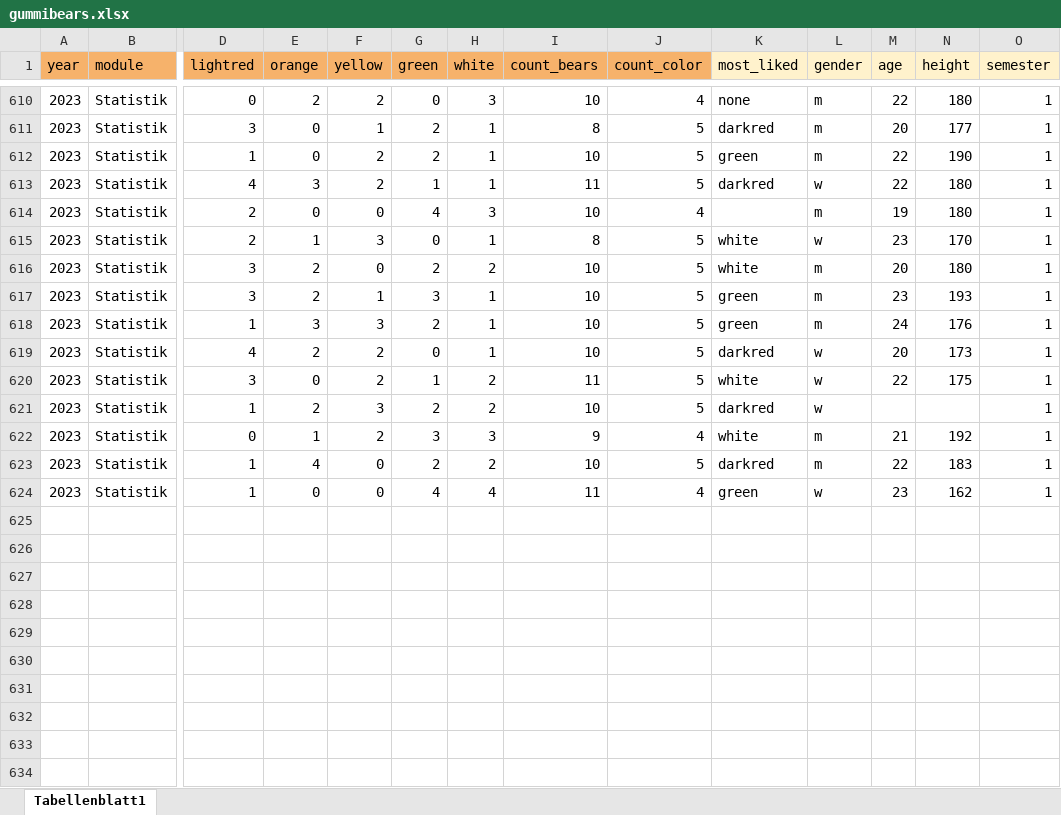
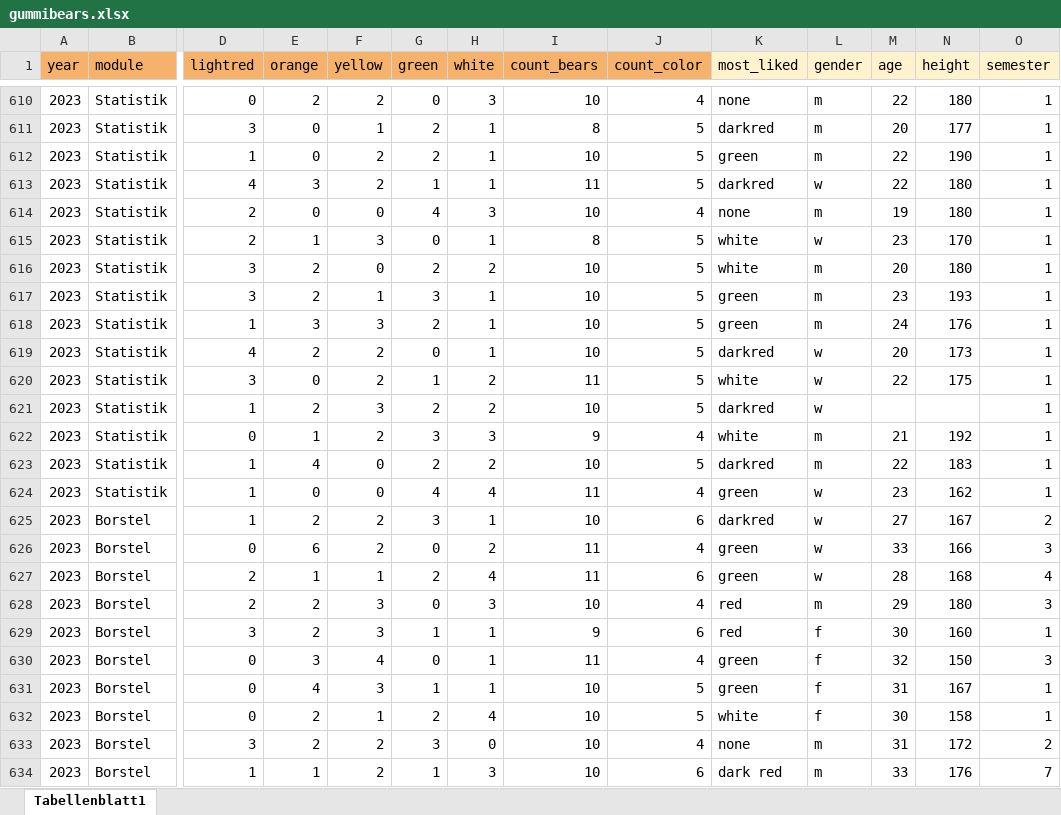
Before and after one commit to jkruppa/jkruppa.github.io, an Excel workbook: data/gummibears.xlsx, sheet Tabellenblatt1, drawn as a sheet; only a part is shown, gaps mark what is left out; values as stored, in another font and other column widths than the file's, no borders; charts and pictures not drawn; rows hold the shown columns only; the diff names each change by its address in the sheet, - before the commit and + after, or states it on an @@ line.

```diff
--- a/data/gummibears.xlsx (sheet Tabellenblatt1)
+++ b/data/gummibears.xlsx (sheet Tabellenblatt1)
-K614 (most_liked): (empty)
+K614 (most_liked): none
+row 625: 2023 | Borstel | 1 | 2 | 2 | 3 | 1 | 10 | 6 | darkred | w | 27 | 167 | 2
+row 626: 2023 | Borstel | 0 | 6 | 2 | 0 | 2 | 11 | 4 | green | w | 33 | 166 | 3
+row 627: 2023 | Borstel | 2 | 1 | 1 | 2 | 4 | 11 | 6 | green | w | 28 | 168 | 4
+row 628: 2023 | Borstel | 2 | 2 | 3 | 0 | 3 | 10 | 4 | red | m | 29 | 180 | 3
+row 629: 2023 | Borstel | 3 | 2 | 3 | 1 | 1 | 9 | 6 | red | f | 30 | 160 | 1
+row 630: 2023 | Borstel | 0 | 3 | 4 | 0 | 1 | 11 | 4 | green | f | 32 | 150 | 3
+row 631: 2023 | Borstel | 0 | 4 | 3 | 1 | 1 | 10 | 5 | green | f | 31 | 167 | 1
+row 632: 2023 | Borstel | 0 | 2 | 1 | 2 | 4 | 10 | 5 | white | f | 30 | 158 | 1
+row 633: 2023 | Borstel | 3 | 2 | 2 | 3 | 0 | 10 | 4 | none | m | 31 | 172 | 2
+row 634: 2023 | Borstel | 1 | 1 | 2 | 1 | 3 | 10 | 6 | dark red | m | 33 | 176 | 7
```
Also changed, not shown: 1 other file.
